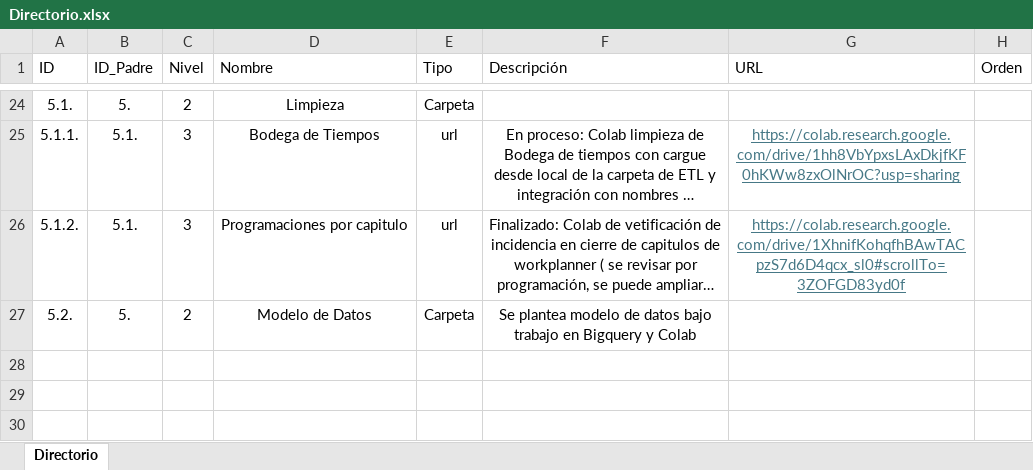
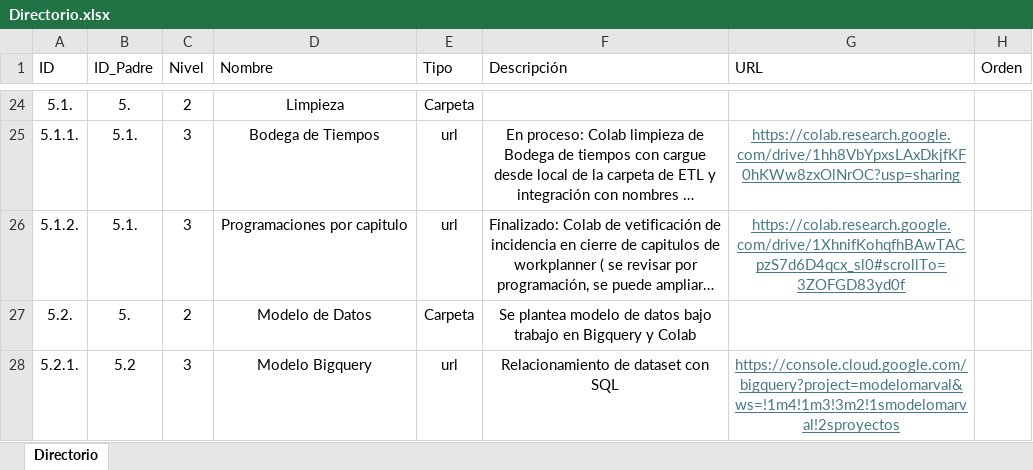
Before and after one commit to bautistapulgarin/Responsables-streamlit, an Excel workbook: data/Directorio.xlsx, sheet Directorio, drawn as a sheet; only a part is shown, gaps mark what is left out; long unchanged cells end in …; values as stored, in another font and other column widths than the file's, no borders; table styles not drawn; the diff names each change by its address in the sheet, - before the commit and + after, or states it on an @@ line.

Commit message:
Add files via upload

```diff
--- a/data/Directorio.xlsx (sheet Directorio)
+++ b/data/Directorio.xlsx (sheet Directorio)
+row 28: 5.2.1. | 5.2 | 3 | Modelo Bigquery | url | Relacionamiento de dataset con SQL | https://console.cloud.google.com/bigquery?project=modelomarval&ws=!1m4!1m3!3m2!1smodelomarval!2sproyectos
```
